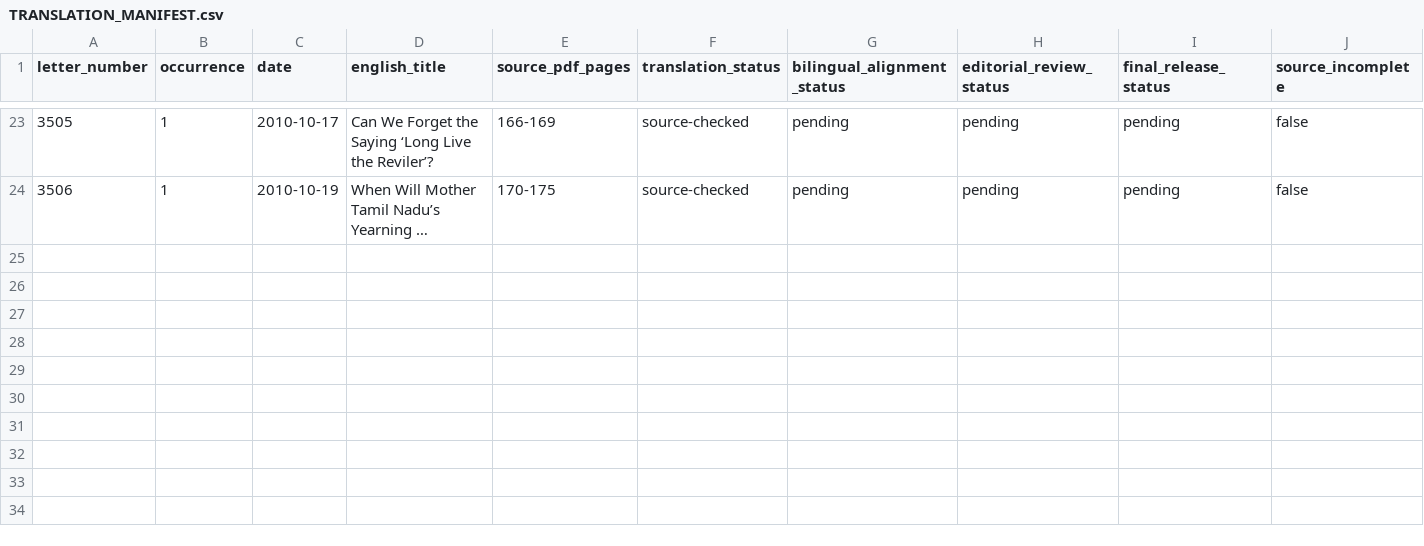
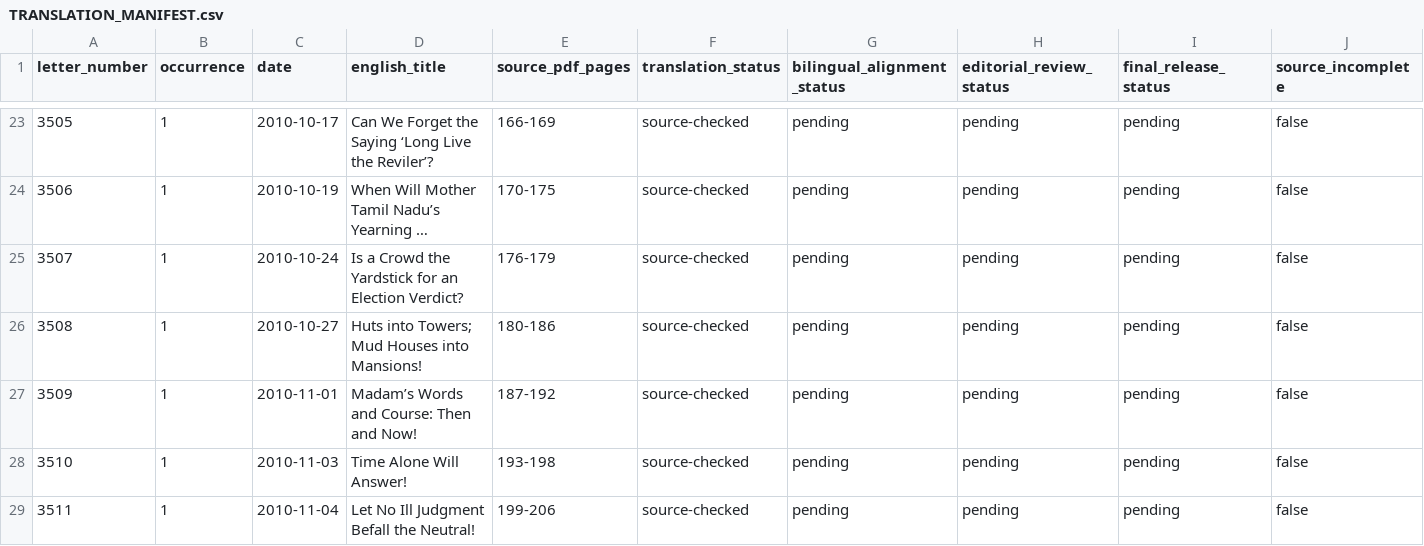
Before and after one commit to pugazg/kalaignar-murasoli-letters, a CSV file: volumes/volume-44/translations/en/TRANSLATION_MANIFEST.csv, drawn as a sheet; only a part is shown, gaps mark what is left out; long unchanged cells end in …; rows hold the shown columns only; the diff names each change by its address in the sheet, - before the commit and + after, or states it on an @@ line.

Commit message:
Translate Volume 44 letters 3507-3511

```diff
--- a/volumes/volume-44/translations/en/TRANSLATION_MANIFEST.csv
+++ b/volumes/volume-44/translations/en/TRANSLATION_MANIFEST.csv
+row 25: 3507 | 1 | 2010-10-24 | Is a Crowd the Yardstick for an Election Verdict? | 176-179 | source-checked | pending | pending | pending | false
+row 26: 3508 | 1 | 2010-10-27 | Huts into Towers; Mud Houses into Mansions! | 180-186 | source-checked | pending | pending | pending | false
+row 27: 3509 | 1 | 2010-11-01 | Madam’s Words and Course: Then and Now! | 187-192 | source-checked | pending | pending | pending | false
+row 28: 3510 | 1 | 2010-11-03 | Time Alone Will Answer! | 193-198 | source-checked | pending | pending | pending | false
+row 29: 3511 | 1 | 2010-11-04 | Let No Ill Judgment Befall the Neutral! | 199-206 | source-checked | pending | pending | pending | false
```
Also changed, not shown: 17 other files.
